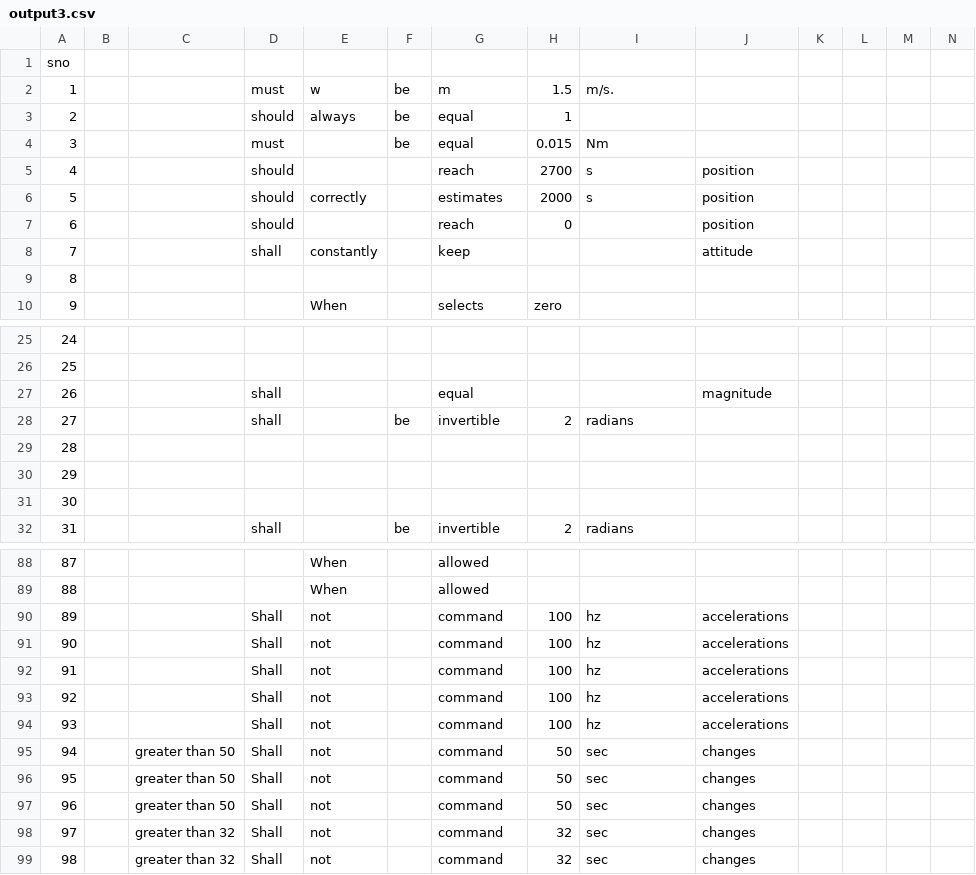
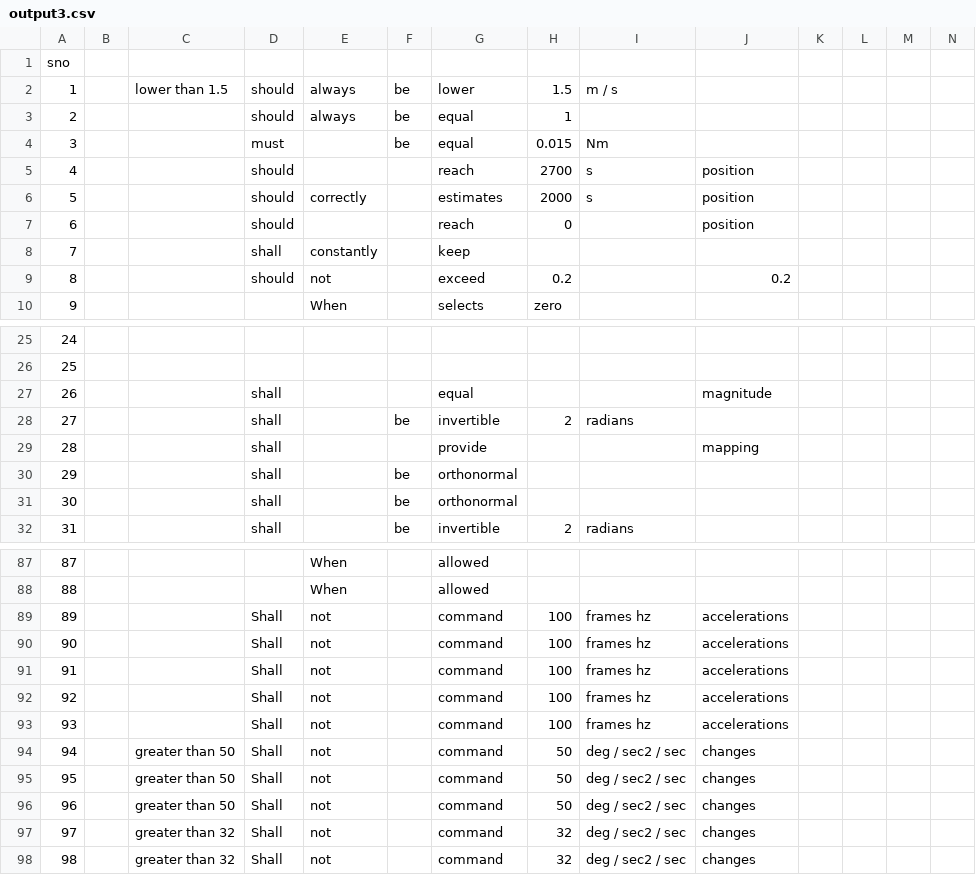
Before and after one commit to hariprasadr92/NatLangToLogic, a CSV file: output3.csv, drawn as a sheet; only a part is shown, gaps mark what is left out; removed rows and columns are numbered as before the commit, all else as after; rows hold the shown columns only; the diff covers the shown part only; the diff names each change by its address in the sheet, - before the commit and + after, or states it on an @@ line.

```diff
--- a/output3.csv
+++ b/output3.csv
-row 2: 1 |  |  | must | w | be | m | 1.5 | m/s.
+row 2: 1 |  | lower than 1.5 | should | always | be | lower | 1.5 | m / s
-J8: attitude
+J8: (empty)
-D9: (empty)
+D9: should
-E9: (empty)
+E9: not
-G9: (empty)
+G9: exceed
-H9: (empty)
+H9: 0.2
-J9: (empty)
+J9: 0.2
-D29:D31: (empty)
+D29:D31: shall
-G29: (empty)
+G29: provide
-J29: (empty)
+J29: mapping
-F30:F31: (empty)
+F30:F31: be
-G30:G31: (empty)
+G30:G31: orthonormal
-I89:I93: hz
+I89:I93: frames hz
-I94:I98: sec
+I94:I98: deg / sec2 / sec
```
Also changed, not shown: 1 removed row and 24 edited cells elsewhere in this file, 10 other files.
